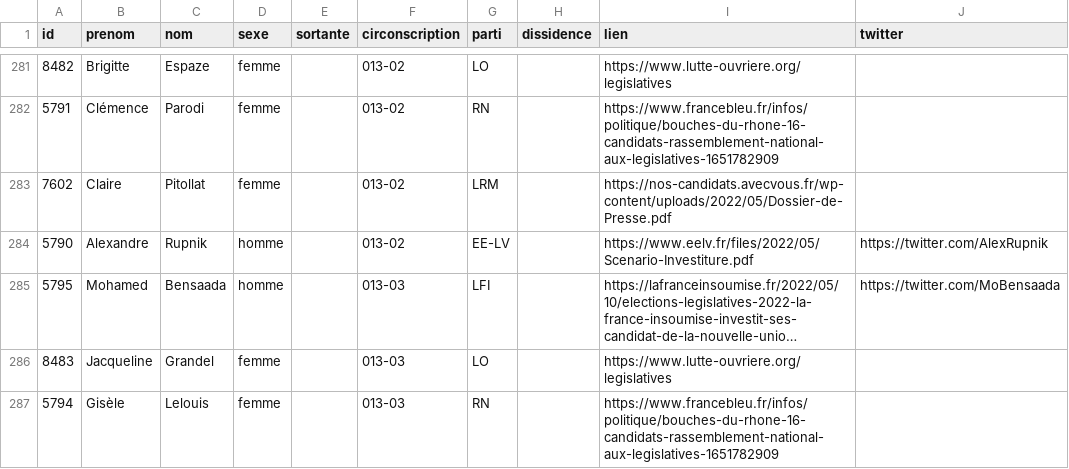
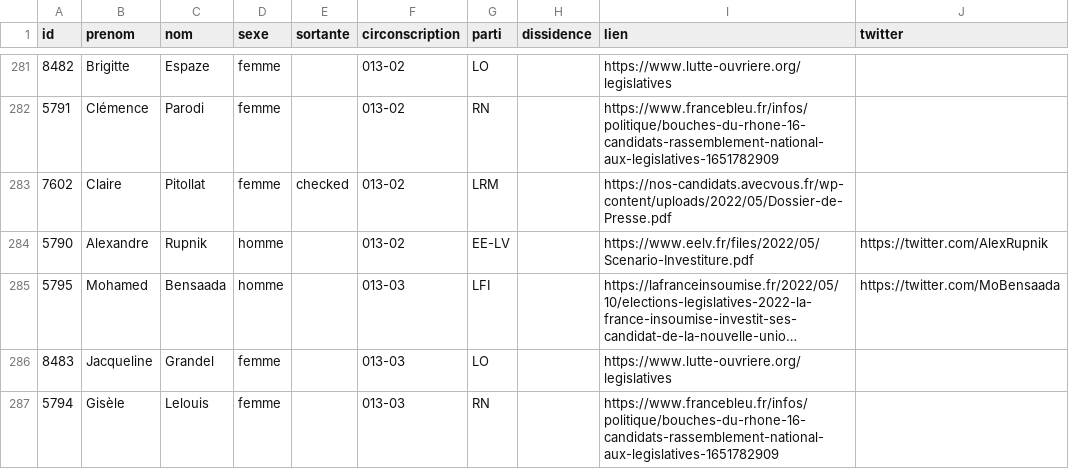
Before and after one commit to nsppolls/nsppolls, a CSV file: donnees/candidatures_legislatives.csv, drawn as a sheet; only a part is shown, gaps mark what is left out; long unchanged cells end in …; the diff covers the shown part only.

Commit message:
Update candidatures_legislatives.csv
Sortant.e.s complété.e.s dans le 13 (Bouches-du-Rhône)

```diff
--- a/donnees/candidatures_legislatives.csv
+++ b/donnees/candidatures_legislatives.csv
@@ -282,3 +282,3 @@
 5791,Clémence,Parodi,femme,,013-02,RN,,https://www.francebleu.fr/infos/politique/bouches-du-rhone-16-candidats-rassemblement-national-aux-legislatives-1651782909,
-7602,Claire,Pitollat,femme,,013-02,LRM,,https://nos-candidats.avecvous.fr/wp-content/uploads/2022/05/Dossier-de-Presse.pdf,
+7602,Claire,Pitollat,femme,checked,013-02,LRM,,https://nos-candidats.avecvous.fr/wp-content/uploads/2022/05/Dossier-de-Presse.pdf,
 5790,Alexandre,Rupnik,homme,,013-02,EE-LV,,https://www.eelv.fr/files/2022/05/Scenario-Investiture.pdf,https://twitter.com/AlexRupnik
```
Also changed, not shown: 6 edited cells elsewhere in this file.
